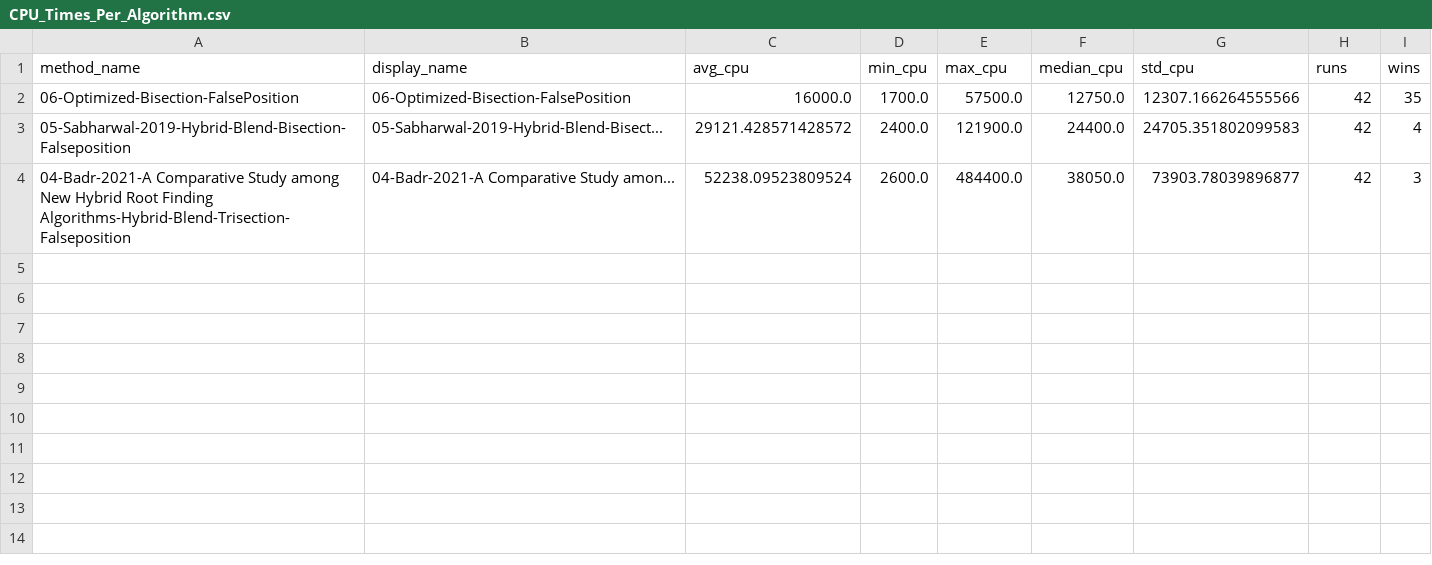
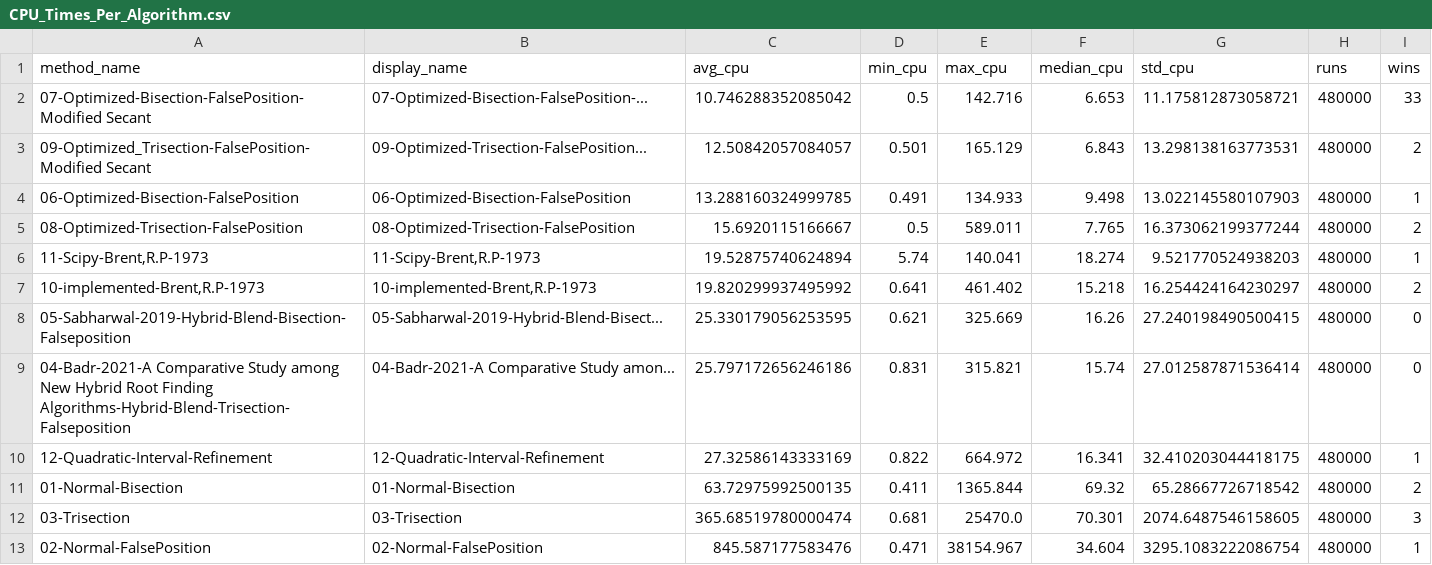
Before and after one commit to Abdelrhman-Ellithy/hybridroots, a CSV file: CPU_Times_Per_Algorithm.csv, drawn as a sheet.

```diff
--- a/CPU_Times_Per_Algorithm.csv
+++ b/CPU_Times_Per_Algorithm.csv
@@ -1,4 +1,13 @@
 method_name,display_name,avg_cpu,min_cpu,max_cpu,median_cpu,std_cpu,runs,wins
-06-Optimized-Bisection-FalsePosition,06-Optimized-Bisection-FalsePosition,16000.0,1700.0,57500.0,12750.0,12307.166264555566,42,35
-05-Sabharwal-2019-Hybrid-Blend-Bisection-Falseposition,05-Sabharwal-2019-Hybrid-Blend-Bisect...,29121.428571428572,2400.0,121900.0,24400.0,24705.351802099583,42,4
-04-Badr-2021-A Comparative Study among New Hybrid Root Finding Algorithms-Hybrid-Blend-Trisection-Falseposition,04-Badr-2021-A Comparative Study amon...,52238.09523809524,2600.0,484400.0,38050.0,73903.78039896877,42,3
+07-Optimized-Bisection-FalsePosition-Modified Secant,07-Optimized-Bisection-FalsePosition-...,10.746288352085042,0.5,142.716,6.653,11.175812873058721,480000,33
+09-Optimized_Trisection-FalsePosition-Modified Secant,09-Optimized-Trisection-FalsePosition...,12.50842057084057,0.501,165.129,6.843,13.298138163773531,480000,2
+06-Optimized-Bisection-FalsePosition,06-Optimized-Bisection-FalsePosition,13.288160324999785,0.491,134.933,9.498,13.022145580107903,480000,1
+08-Optimized-Trisection-FalsePosition,08-Optimized-Trisection-FalsePosition,15.6920115166667,0.5,589.011,7.765,16.373062199377244,480000,2
+"11-Scipy-Brent,R.P-1973","11-Scipy-Brent,R.P-1973",19.52875740624894,5.74,140.041,18.274,9.521770524938203,480000,1
+"10-implemented-Brent,R.P-1973","10-implemented-Brent,R.P-1973",19.820299937495992,0.641,461.402,15.218,16.254424164230297,480000,2
+05-Sabharwal-2019-Hybrid-Blend-Bisection-Falseposition,05-Sabharwal-2019-Hybrid-Blend-Bisect...,25.330179056253595,0.621,325.669,16.26,27.240198490500415,480000,0
+04-Badr-2021-A Comparative Study among New Hybrid Root Finding Algorithms-Hybrid-Blend-Trisection-Falseposition,04-Badr-2021-A Comparative Study amon...,25.797172656246186,0.831,315.821,15.74,27.012587871536414,480000,0
+12-Quadratic-Interval-Refinement,12-Quadratic-Interval-Refinement,27.32586143333169,0.822,664.972,16.341,32.410203044418175,480000,1
+01-Normal-Bisection,01-Normal-Bisection,63.72975992500135,0.411,1365.844,69.32,65.28667726718542,480000,2
+03-Trisection,03-Trisection,365.68519780000474,0.681,25470.0,70.301,2074.6487546158605,480000,3
+02-Normal-FalsePosition,02-Normal-FalsePosition,845.587177583476,0.471,38154.967,34.604,3295.1083222086754,480000,1
```
Also changed, not shown: Algorithm_Iterations_Matrix.csv, 14 other files.
